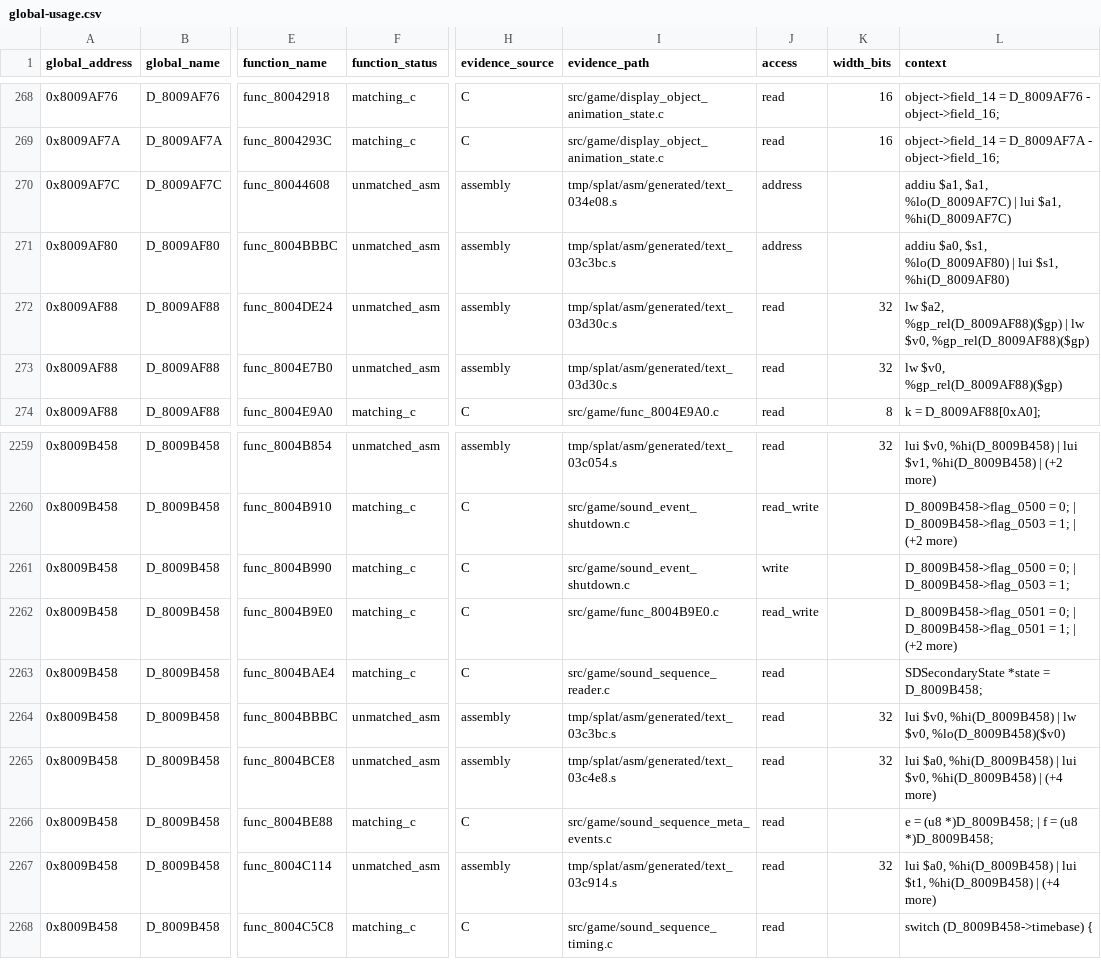
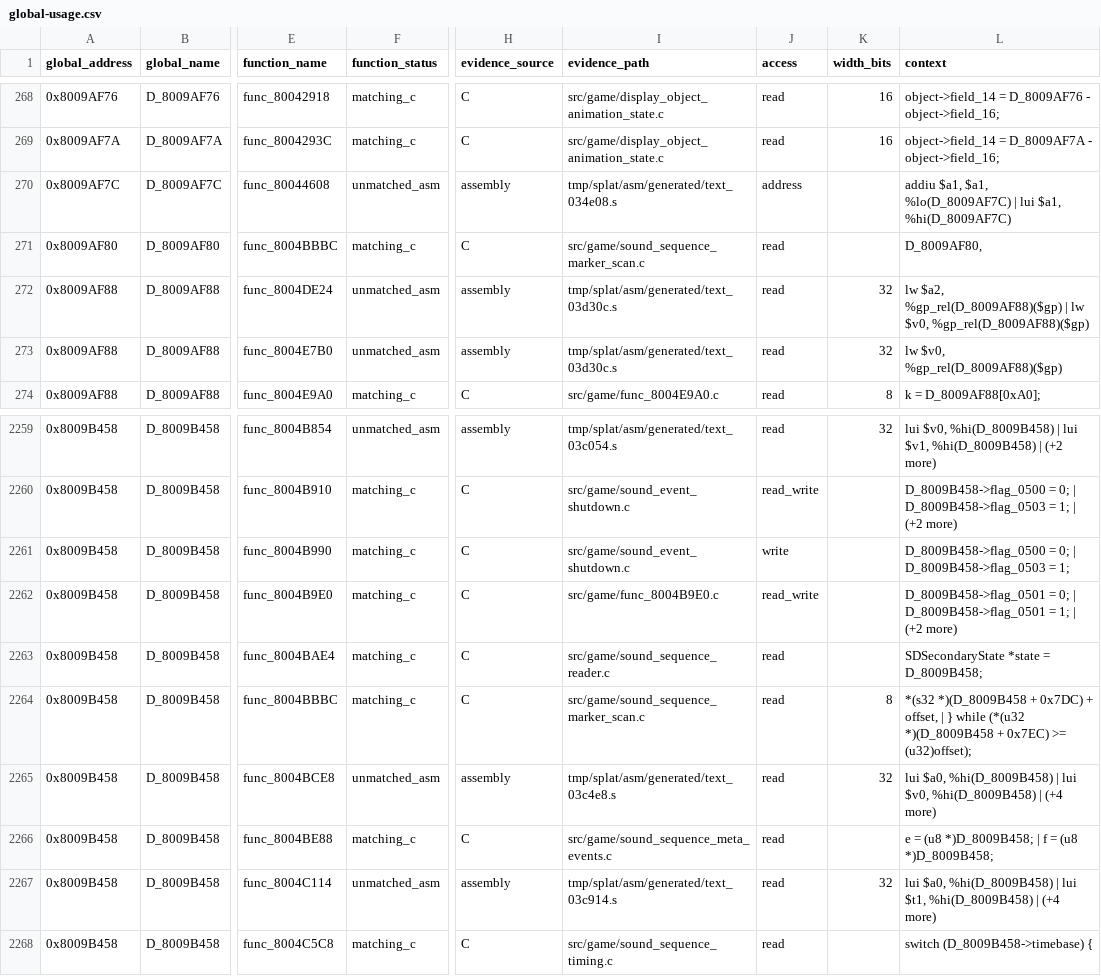
Before and after one commit to MaChInEgUn3/memories-decomp, a CSV file: notes/global-usage.csv, drawn as a sheet; only a part is shown, gaps mark what is left out; the diff names each change by its address in the sheet, - before the commit and + after, or states it on an @@ line.

```diff
--- a/notes/global-usage.csv
+++ b/notes/global-usage.csv
-F271 (function_status): unmatched_asm
+F271 (function_status): matching_c
-H271 (evidence_source): assembly
+H271 (evidence_source): C
-I271 (evidence_path): tmp/splat/asm/generated/text_03c3bc.s
+I271 (evidence_path): src/game/sound_sequence_marker_scan.c
-J271 (access): address
+J271 (access): read
-L271 (context): addiu $a0, $s1, %lo(D_8009AF80) | lui $s1, %hi(D_8009AF80)
+L271 (context): D_8009AF80,
-F2264 (function_status): unmatched_asm
+F2264 (function_status): matching_c
-H2264 (evidence_source): assembly
+H2264 (evidence_source): C
-I2264 (evidence_path): tmp/splat/asm/generated/text_03c3bc.s
+I2264 (evidence_path): src/game/sound_sequence_marker_scan.c
-K2264 (width_bits): 32
+K2264 (width_bits): 8
-L2264 (context): lui $v0, %hi(D_8009B458) | lw $v0, %lo(D_8009B458)($v0)
+L2264 (context): *(s32 *)(D_8009B458 + 0x7DC) + offset, | } while (*(u32 *)(D_8009B458 + 0x7EC) >= (u32)offset);
```
Also changed, not shown: 5 other files.
